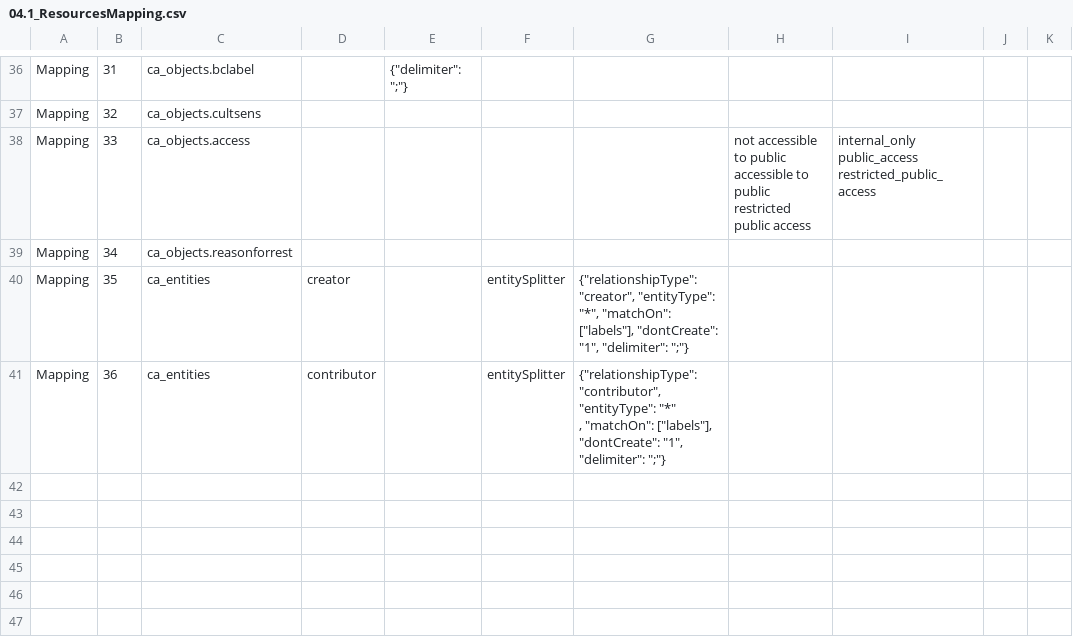
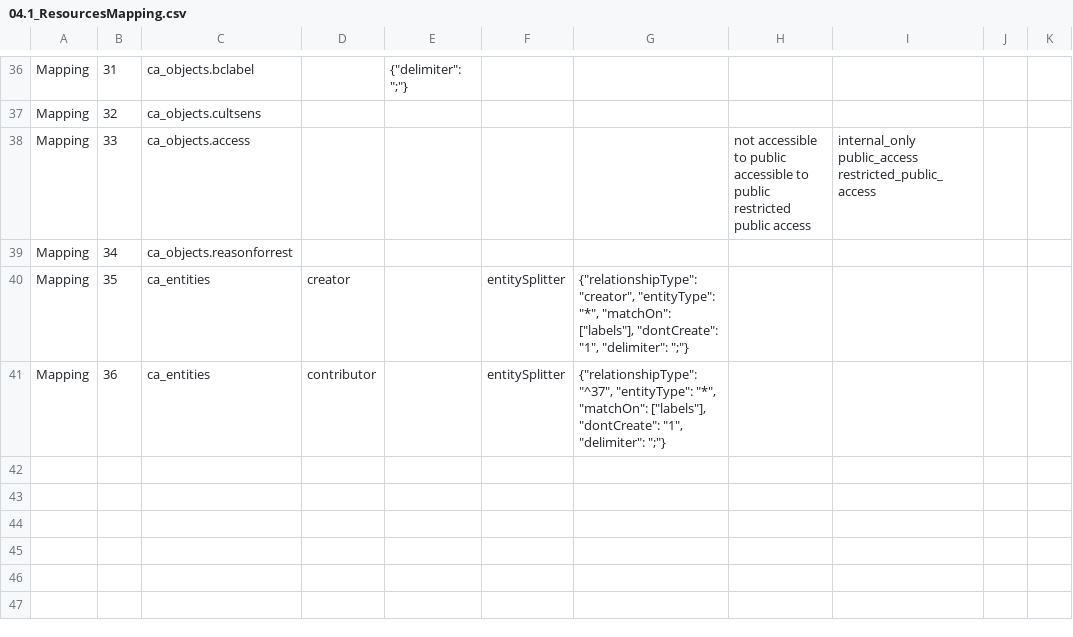
Before and after one commit to ImaginingFutures/metadata-schema, a CSV file: installationdocs/04.1_ResourcesMapping.csv, drawn as a sheet; only a part is shown, gaps mark what is left out.

Commit message:
contributor types

```diff
--- a/installationdocs/04.1_ResourcesMapping.csv
+++ b/installationdocs/04.1_ResourcesMapping.csv
@@ -50,4 +50,3 @@ Mapping,34,ca_objects.reasonforrest,,,,,,,,
 Mapping,35,ca_entities,creator,,entitySplitter,"{""relationshipType"": ""creator"", ""entityType"": ""*"", ""matchOn"": [""labels""], ""dontCreate"": ""1"", ""delimiter"": "";""}",,,,
-Mapping,36,ca_entities,contributor,,entitySplitter,"{""relationshipType"": ""contributor"", ""entityType"": ""*""
-  , ""matchOn"": [""labels""], ""dontCreate"": ""1"", ""delimiter"": "";""}",,,,
+Mapping,36,ca_entities,contributor,,entitySplitter,"{""relationshipType"": ""^37"", ""entityType"": ""*"", ""matchOn"": [""labels""], ""dontCreate"": ""1"", ""delimiter"": "";""}",,,,
 ,,,,,,,,,,
```
Also changed, not shown: 7 other files.
